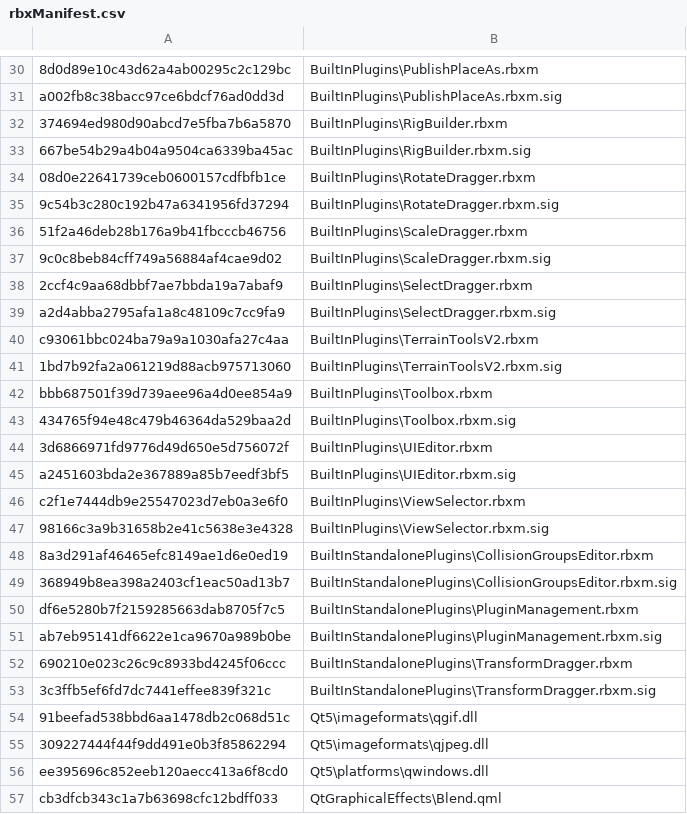
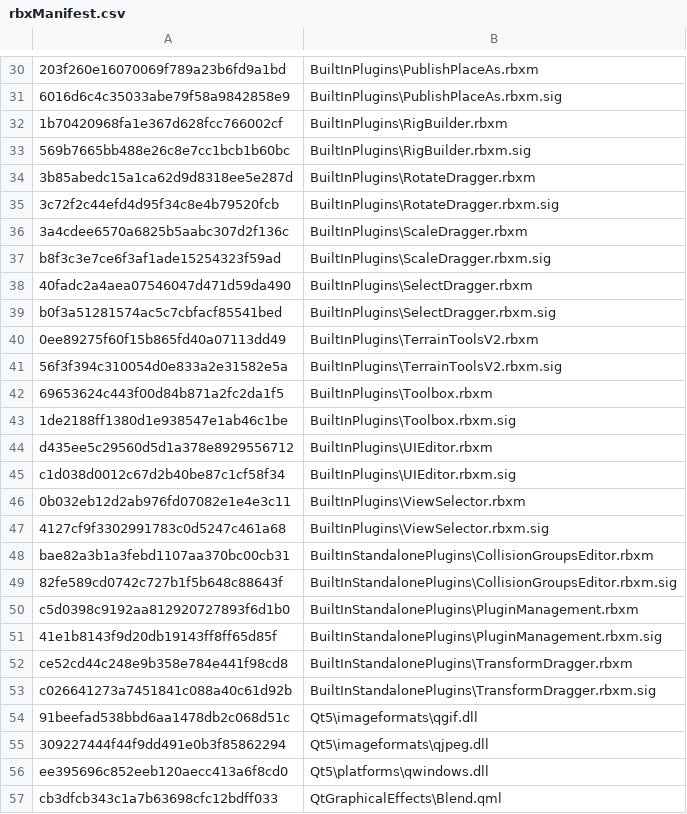
Before and after one commit to nutterthanos/Roblox-Client-Tracker, a CSV file: rbxManifest.csv, drawn as a sheet; only a part is shown, gaps mark what is left out; the diff covers the shown part only; the diff names each change by its address in the sheet, - before the commit and + after, or states it on an @@ line.

```diff
--- a/rbxManifest.csv
+++ b/rbxManifest.csv
-A30: 8d0d89e10c43d62a4ab00295c2c129bc
+A30: 203f260e16070069f789a23b6fd9a1bd
-A31: a002fb8c38bacc97ce6bdcf76ad0dd3d
+A31: 6016d6c4c35033abe79f58a9842858e9
-A32: 374694ed980d90abcd7e5fba7b6a5870
+A32: 1b70420968fa1e367d628fcc766002cf
-A33: 667be54b29a4b04a9504ca6339ba45ac
+A33: 569b7665bb488e26c8e7cc1bcb1b60bc
-A34: 08d0e22641739ceb0600157cdfbfb1ce
+A34: 3b85abedc15a1ca62d9d8318ee5e287d
-A35: 9c54b3c280c192b47a6341956fd37294
+A35: 3c72f2c44efd4d95f34c8e4b79520fcb
-A36: 51f2a46deb28b176a9b41fbcccb46756
+A36: 3a4cdee6570a6825b5aabc307d2f136c
-A37: 9c0c8beb84cff749a56884af4cae9d02
+A37: b8f3c3e7ce6f3af1ade15254323f59ad
-A38: 2ccf4c9aa68dbbf7ae7bbda19a7abaf9
+A38: 40fadc2a4aea07546047d471d59da490
-A39: a2d4abba2795afa1a8c48109c7cc9fa9
+A39: b0f3a51281574ac5c7cbfacf85541bed
-A40: c93061bbc024ba79a9a1030afa27c4aa
+A40: 0ee89275f60f15b865fd40a07113dd49
-A41: 1bd7b92fa2a061219d88acb975713060
+A41: 56f3f394c310054d0e833a2e31582e5a
-A42: bbb687501f39d739aee96a4d0ee854a9
+A42: 69653624c443f00d84b871a2fc2da1f5
-A43: 434765f94e48c479b46364da529baa2d
+A43: 1de2188ff1380d1e938547e1ab46c1be
-A44: 3d6866971fd9776d49d650e5d756072f
+A44: d435ee5c29560d5d1a378e8929556712
-A45: a2451603bda2e367889a85b7eedf3bf5
+A45: c1d038d0012c67d2b40be87c1cf58f34
-A46: c2f1e7444db9e25547023d7eb0a3e6f0
+A46: 0b032eb12d2ab976fd07082e1e4e3c11
-A47: 98166c3a9b31658b2e41c5638e3e4328
+A47: 4127cf9f3302991783c0d5247c461a68
-A48: 8a3d291af46465efc8149ae1d6e0ed19
+A48: bae82a3b1a3febd1107aa370bc00cb31
-A49: 368949b8ea398a2403cf1eac50ad13b7
+A49: 82fe589cd0742c727b1f5b648c88643f
-A50: df6e5280b7f2159285663dab8705f7c5
+A50: c5d0398c9192aa812920727893f6d1b0
-A51: ab7eb95141df6622e1ca9670a989b0be
+A51: 41e1b8143f9d20db19143ff8ff65d85f
-A52: 690210e023c26c9c8933bd4245f06ccc
+A52: ce52cd44c248e9b358e784e441f98cd8
-A53: 3c3ffb5ef6fd7dc7441effee839f321c
+A53: c026641273a7451841c088a40c61d92b
```
Also changed, not shown: 29 edited cells elsewhere in this file, rbxPkgManifest.csv, 6 other files.
